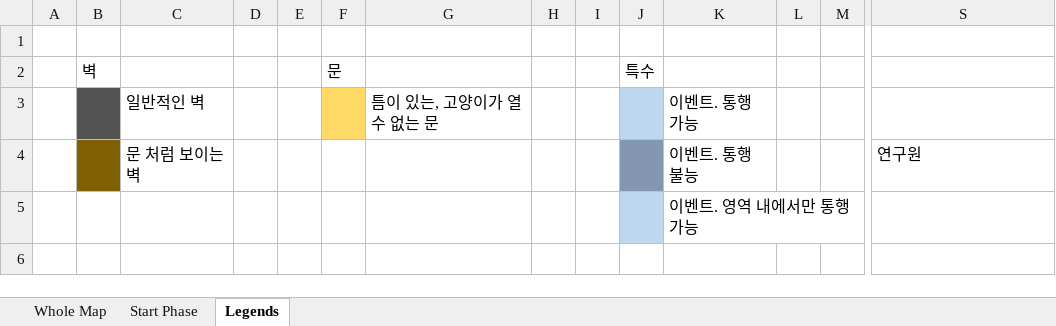
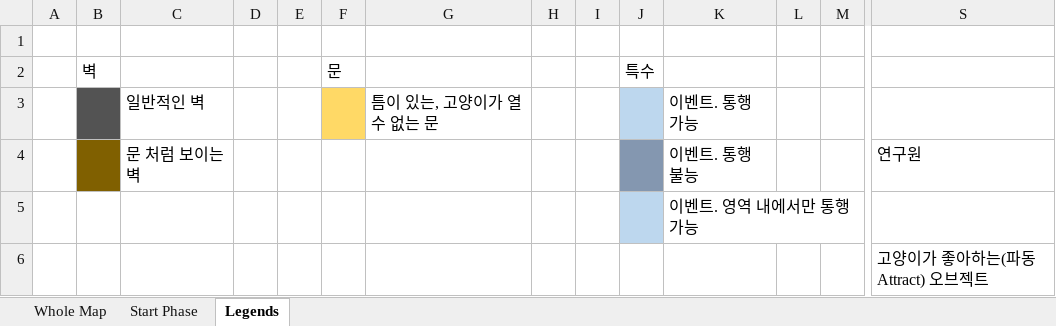
Before and after one commit to debuggerD/GGJ17_Cat, an Excel workbook: Docs/StageDesign.xlsx, sheet Legends, drawn as a sheet; only a part is shown, gaps mark what is left out; values as stored, in another font and other column widths than the file's, no borders; charts and pictures not drawn; rows hold the shown columns only; the diff names each change by its address in the sheet, - before the commit and + after, or states it on an @@ line.

```diff
--- a/Docs/StageDesign.xlsx (sheet Legends)
+++ b/Docs/StageDesign.xlsx (sheet Legends)
+row 6:  |  |  |  |  |  |  |  |  |  |  |  |  | 고양이가 좋아하는(파동 Attract) 오브젝트
```
Also changed, not shown: sheet Start Phase, charts or pictures.
